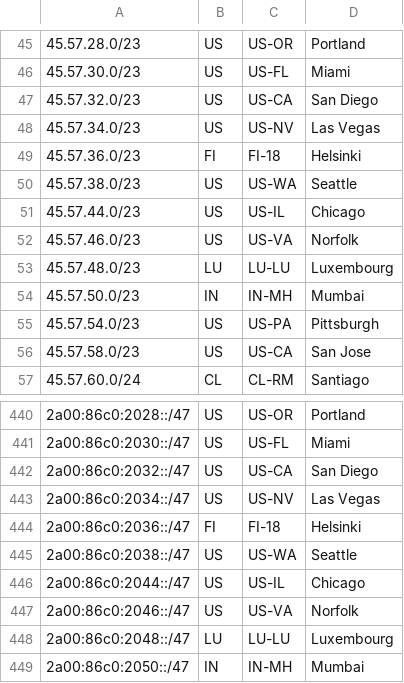
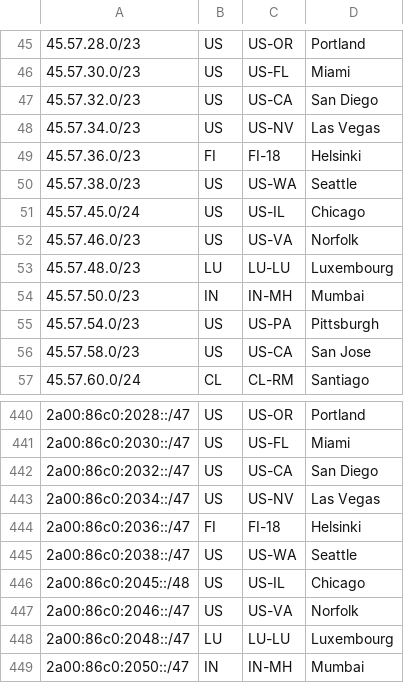
Before and after one commit to Netflix/nflx-geofeed, a CSV file: geofeed.csv, drawn as a sheet; only a part is shown, gaps mark what is left out.

Commit message:
Updates for Feb 7, 2025.

```diff
--- a/geofeed.csv
+++ b/geofeed.csv
@@ -50,3 +50,3 @@
 45.57.38.0/23,US,US-WA,Seattle,
-45.57.44.0/23,US,US-IL,Chicago,
+45.57.45.0/24,US,US-IL,Chicago,
 45.57.46.0/23,US,US-VA,Norfolk,
@@ -445,3 +445,3 @@
 2a00:86c0:2038::/47,US,US-WA,Seattle,
-2a00:86c0:2044::/47,US,US-IL,Chicago,
+2a00:86c0:2045::/48,US,US-IL,Chicago,
 2a00:86c0:2046::/47,US,US-VA,Norfolk,
```
